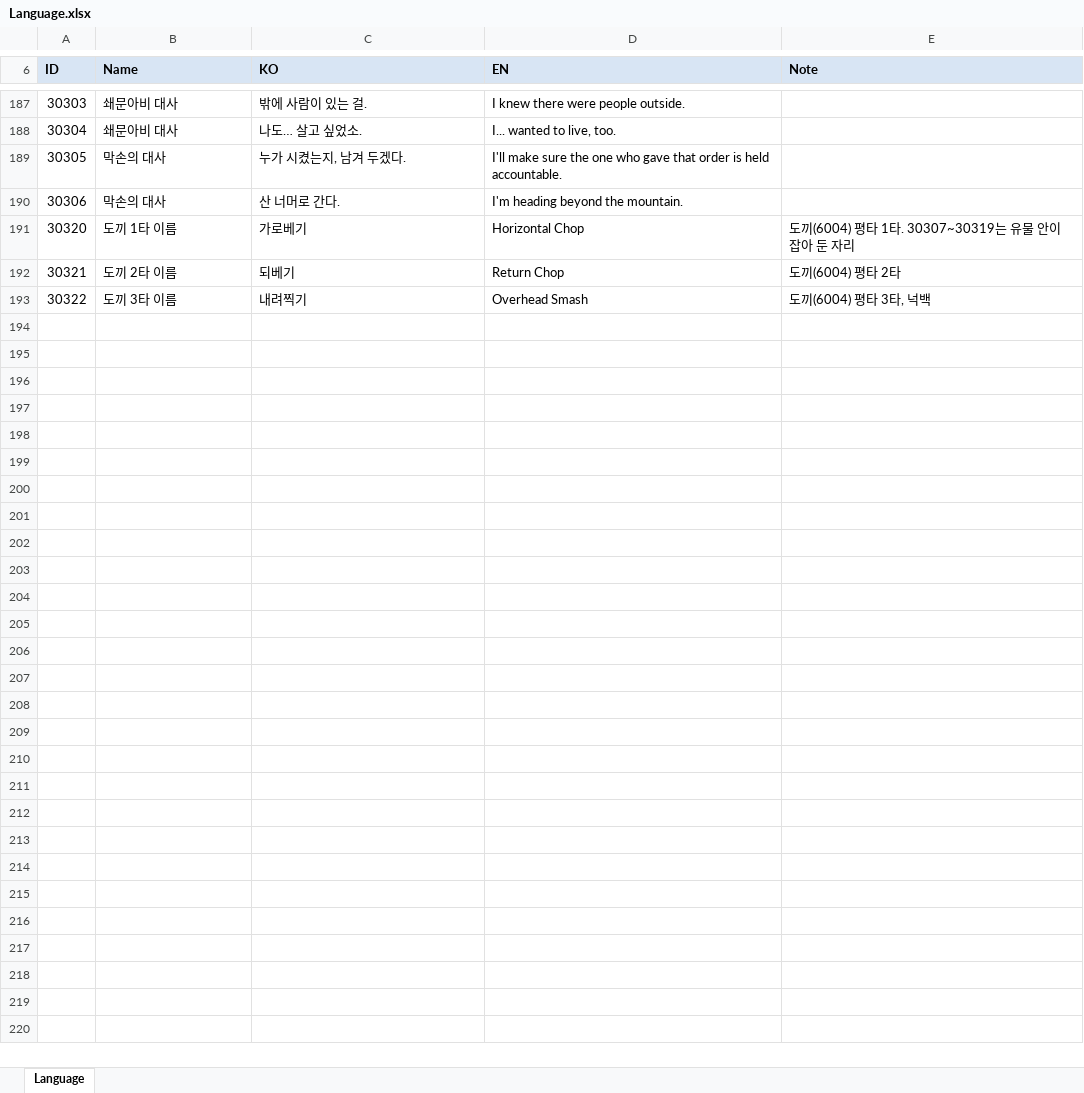
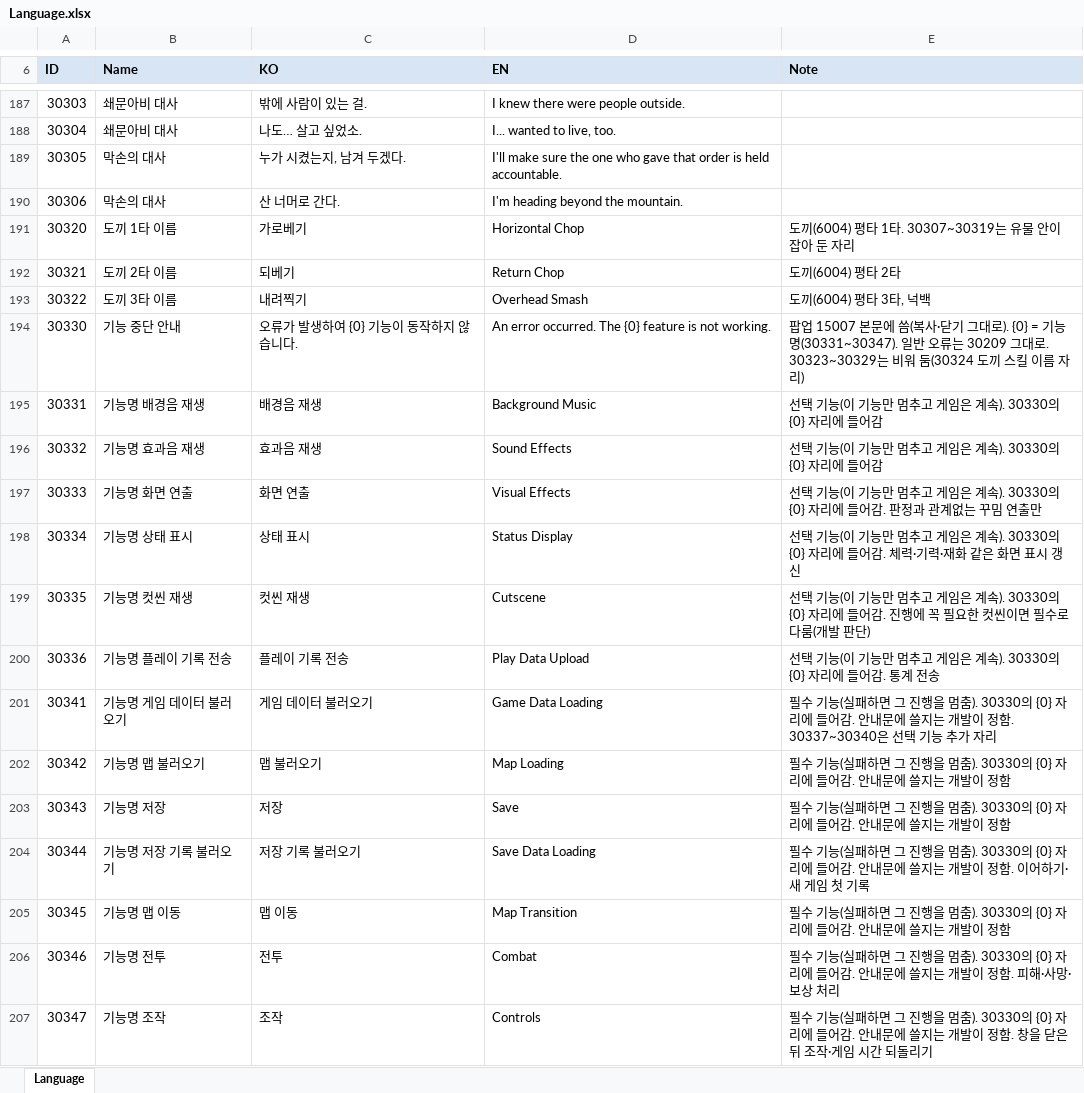
Before and after one commit to hyunho9228-web/DataSheet, an Excel workbook: tables/Language.xlsx, sheet Language, drawn as a sheet; only a part is shown, gaps mark what is left out; values as stored, in another font and other column widths than the file's, no borders; the diff names each change by its address in the sheet, - before the commit and + after, or states it on an @@ line.

```diff
--- a/tables/Language.xlsx (sheet Language)
+++ b/tables/Language.xlsx (sheet Language)
+row 194: 30330 | 기능 중단 안내 | 오류가 발생하여 {0} 기능이 동작하지 않습니다. | An error occurred. The {0} feature is not working. | 팝업 15007 본문에 씀(복사·닫기 그대로). {0} = 기능명(30331~30347). 일반 오류는 30209 그대로. 30323~30329는 비워 둠(30324 도끼 스킬 이름 자리)
+row 195: 30331 | 기능명 배경음 재생 | 배경음 재생 | Background Music | 선택 기능(이 기능만 멈추고 게임은 계속). 30330의 {0} 자리에 들어감
+row 196: 30332 | 기능명 효과음 재생 | 효과음 재생 | Sound Effects | 선택 기능(이 기능만 멈추고 게임은 계속). 30330의 {0} 자리에 들어감
+row 197: 30333 | 기능명 화면 연출 | 화면 연출 | Visual Effects | 선택 기능(이 기능만 멈추고 게임은 계속). 30330의 {0} 자리에 들어감. 판정과 관계없는 꾸밈 연출만
+row 198: 30334 | 기능명 상태 표시 | 상태 표시 | Status Display | 선택 기능(이 기능만 멈추고 게임은 계속). 30330의 {0} 자리에 들어감. 체력·기력·재화 같은 화면 표시 갱신
+row 199: 30335 | 기능명 컷씬 재생 | 컷씬 재생 | Cutscene | 선택 기능(이 기능만 멈추고 게임은 계속). 30330의 {0} 자리에 들어감. 진행에 꼭 필요한 컷씬이면 필수로 다룸(개발 판단)
+row 200: 30336 | 기능명 플레이 기록 전송 | 플레이 기록 전송 | Play Data Upload | 선택 기능(이 기능만 멈추고 게임은 계속). 30330의 {0} 자리에 들어감. 통계 전송
+row 201: 30341 | 기능명 게임 데이터 불러오기 | 게임 데이터 불러오기 | Game Data Loading | 필수 기능(실패하면 그 진행을 멈춤). 30330의 {0} 자리에 들어감. 안내문에 쓸지는 개발이 정함. 30337~30340은 선택 기능 추가 자리
+row 202: 30342 | 기능명 맵 불러오기 | 맵 불러오기 | Map Loading | 필수 기능(실패하면 그 진행을 멈춤). 30330의 {0} 자리에 들어감. 안내문에 쓸지는 개발이 정함
+row 203: 30343 | 기능명 저장 | 저장 | Save | 필수 기능(실패하면 그 진행을 멈춤). 30330의 {0} 자리에 들어감. 안내문에 쓸지는 개발이 정함
+row 204: 30344 | 기능명 저장 기록 불러오기 | 저장 기록 불러오기 | Save Data Loading | 필수 기능(실패하면 그 진행을 멈춤). 30330의 {0} 자리에 들어감. 안내문에 쓸지는 개발이 정함. 이어하기·새 게임 첫 기록
+row 205: 30345 | 기능명 맵 이동 | 맵 이동 | Map Transition | 필수 기능(실패하면 그 진행을 멈춤). 30330의 {0} 자리에 들어감. 안내문에 쓸지는 개발이 정함
+row 206: 30346 | 기능명 전투 | 전투 | Combat | 필수 기능(실패하면 그 진행을 멈춤). 30330의 {0} 자리에 들어감. 안내문에 쓸지는 개발이 정함. 피해·사망·보상 처리
+row 207: 30347 | 기능명 조작 | 조작 | Controls | 필수 기능(실패하면 그 진행을 멈춤). 30330의 {0} 자리에 들어감. 안내문에 쓸지는 개발이 정함. 창을 닫은 뒤 조작·게임 시간 되돌리기
```
Also changed, not shown: 1 other file.
